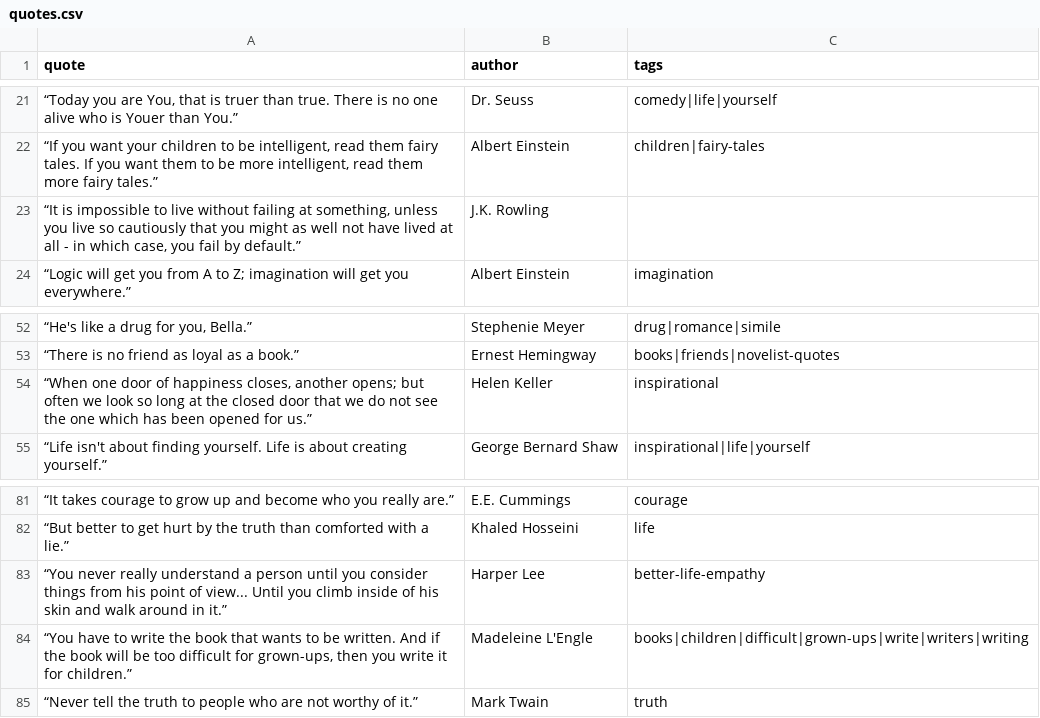
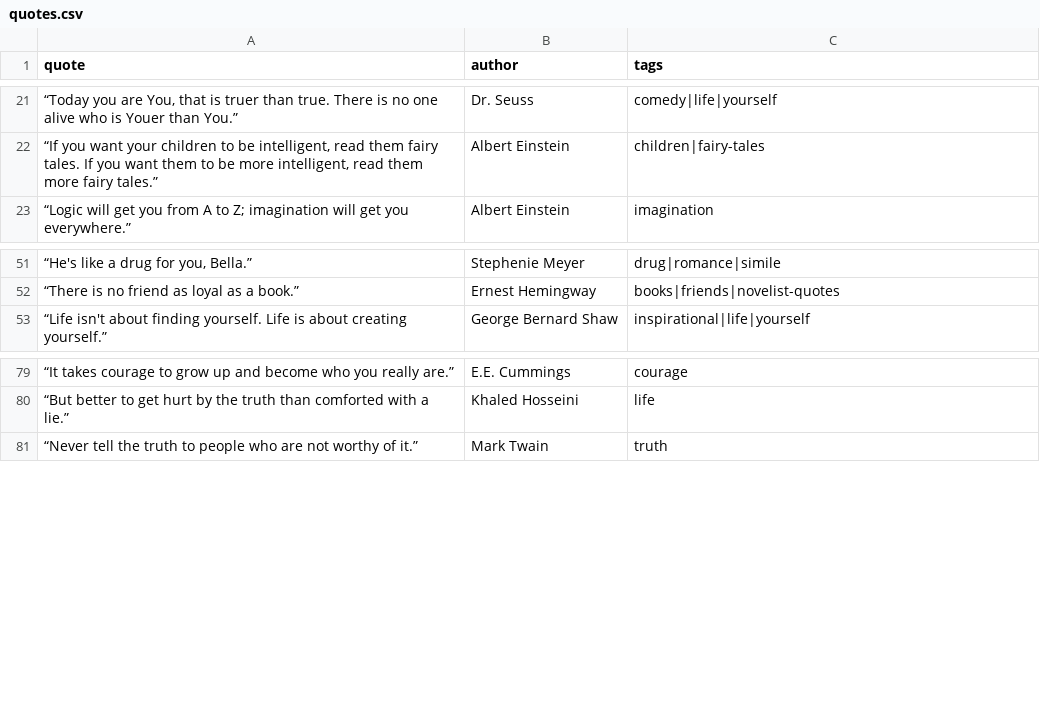
Before and after one commit to YassGOAT/python_projects, a CSV file: QuotesToScrape/quotes.csv, drawn as a sheet; only a part is shown, gaps mark what is left out; the diff names each change by its address in the sheet, - before the commit and + after, or states it on an @@ line.

```diff
--- a/QuotesToScrape/quotes.csv
+++ b/QuotesToScrape/quotes.csv
-row 23: “It is impossible to live without failing at something, unless you live so cautiously that you might as well not have lived at all - in which case, you fail by default.” | J.K. Rowling
-row 54: “When one door of happiness closes, another opens; but often we look so long at the closed door that we do not see the one which has been opened for us.” | Helen Keller | inspirational
-row 83: “You never really understand a person until you consider things from his point of view... Until you climb inside of his skin and walk around in it.” | Harper Lee | better-life-empathy
-row 84: “You have to write the book that wants to be written. And if the book will be too difficult for grown-ups, then you write it for children.” | Madeleine L'Engle | books|children|difficult|grown-ups|write|writers|writing
```
